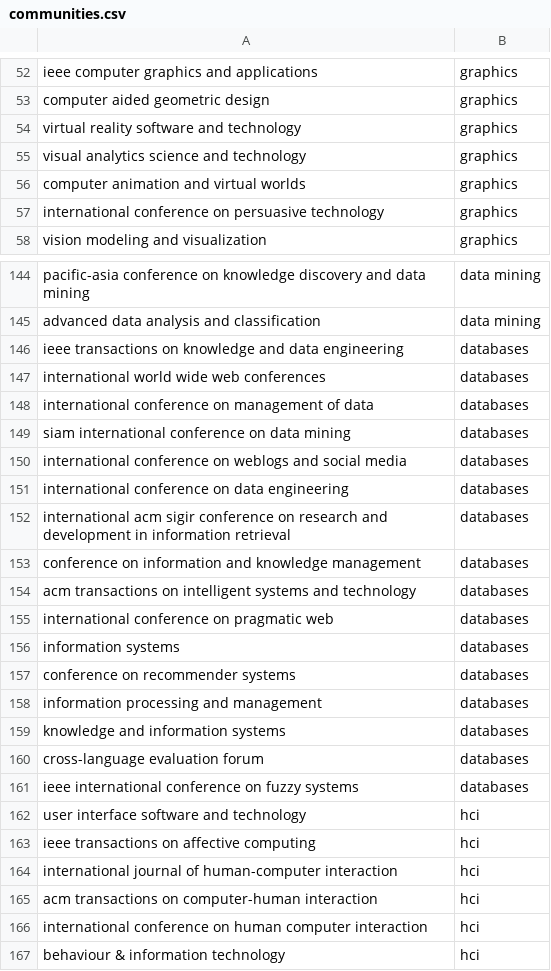
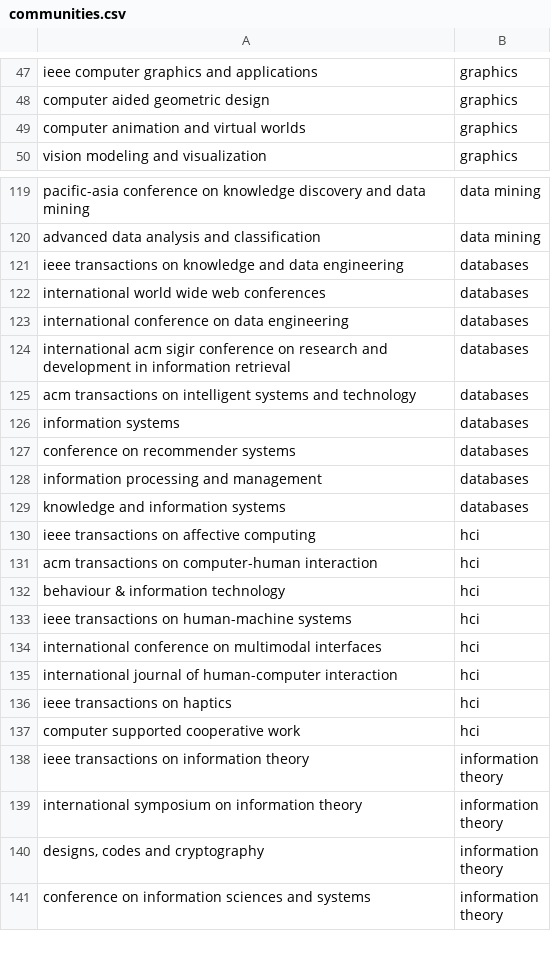
Before and after one commit to pnxenopoulos/cs-communities, a CSV file: prepare-data/communities.csv, drawn as a sheet; only a part is shown, gaps mark what is left out; the shorter side is filled out with more unchanged rows; the diff covers the shown part only.

```diff
--- a/prepare-data/communities.csv
+++ b/prepare-data/communities.csv
@@ -53,6 +48,3 @@ ieee computer graphics and applications,graphics
 computer aided geometric design,graphics
-virtual reality software and technology,graphics
-visual analytics science and technology,graphics
 computer animation and virtual worlds,graphics
-international conference on persuasive technology,graphics
 vision modeling and visualization,graphics
@@ -147,10 +122,5 @@ ieee transactions on knowledge and data engineering,databases
 international world wide web conferences,databases
-international conference on management of data,databases
-siam international conference on data mining,databases
-international conference on weblogs and social media,databases
 international conference on data engineering,databases
 international acm sigir conference on research and development in information retrieval,databases
-conference on information and knowledge management,databases
 acm transactions on intelligent systems and technology,databases
-international conference on pragmatic web,databases
 information systems,databases
@@ -159,9 +129,4 @@ information processing and management,databases
 knowledge and information systems,databases
-cross-language evaluation forum,databases
-ieee international conference on fuzzy systems,databases
-user interface software and technology,hci
 ieee transactions on affective computing,hci
-international journal of human-computer interaction,hci
 acm transactions on computer-human interaction,hci
-international conference on human computer interaction,hci
 behaviour & information technology,hci
```
Also changed, not shown: 44 removed rows elsewhere in this file, web/data/node_info.csv, 11 other files.
